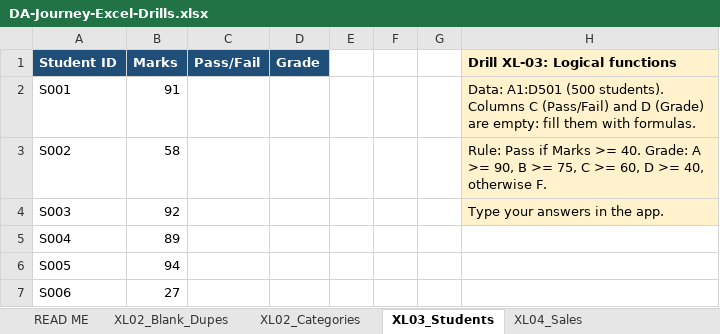
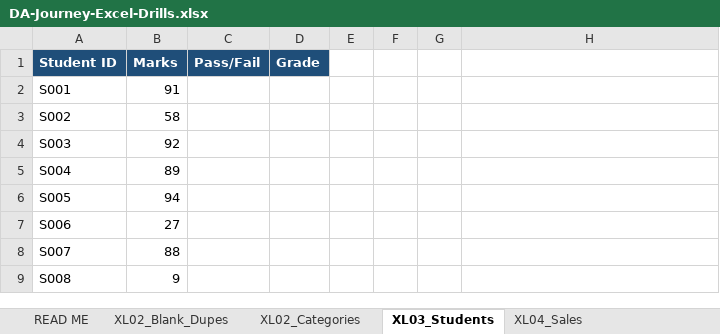
Before and after one commit to data-scientist-prem/da-journey, an Excel workbook: DA-Journey-Excel-Drills.xlsx, sheet XL03_Students, drawn as a sheet; only a part is shown; the shorter side is filled out with more unchanged rows; values as stored, in another font and other column widths than the file's, no borders; the diff names each change by its address in the sheet, - before the commit and + after, or states it on an @@ line.

```diff
--- a/DA-Journey-Excel-Drills.xlsx (sheet XL03_Students)
+++ b/DA-Journey-Excel-Drills.xlsx (sheet XL03_Students)
-H1: Drill XL-03: Logical functions
+H1: (empty)
-H1:H4 fill: #FFF2CC
+H1:H4 fill: none
-H2: Data: A1:D501 (500 students). Columns C (Pass/Fail) and D (Grade) are empty: fill them with formulas.
+H2: (empty)
-H3: Rule: Pass if Marks >= 40. Grade: A >= 90, B >= 75, C >= 60, D >= 40, otherwise F.
+H3: (empty)
-H4: Type your answers in the app.
+H4: (empty)
```
Also changed, not shown: sheet READ ME, sheet XL02_Categories, sheet XL10_Messy, sheet XL05_Employees, sheet XL02_Blank_Dupes, sheet XL11_Orders, 5 more sheets, 3 other files.
